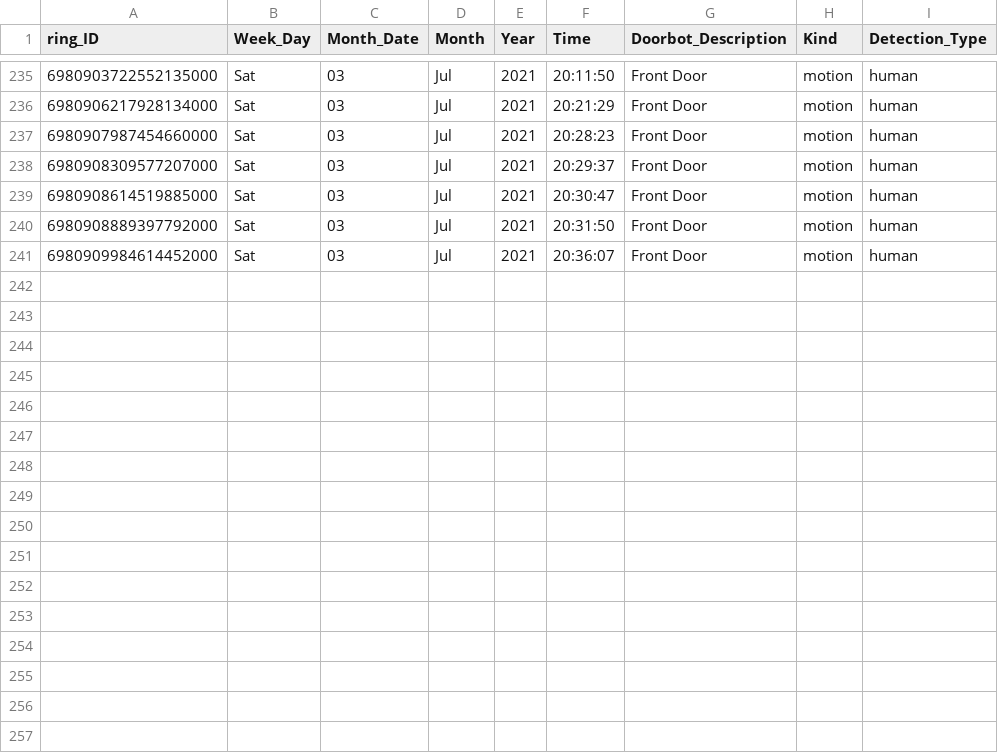
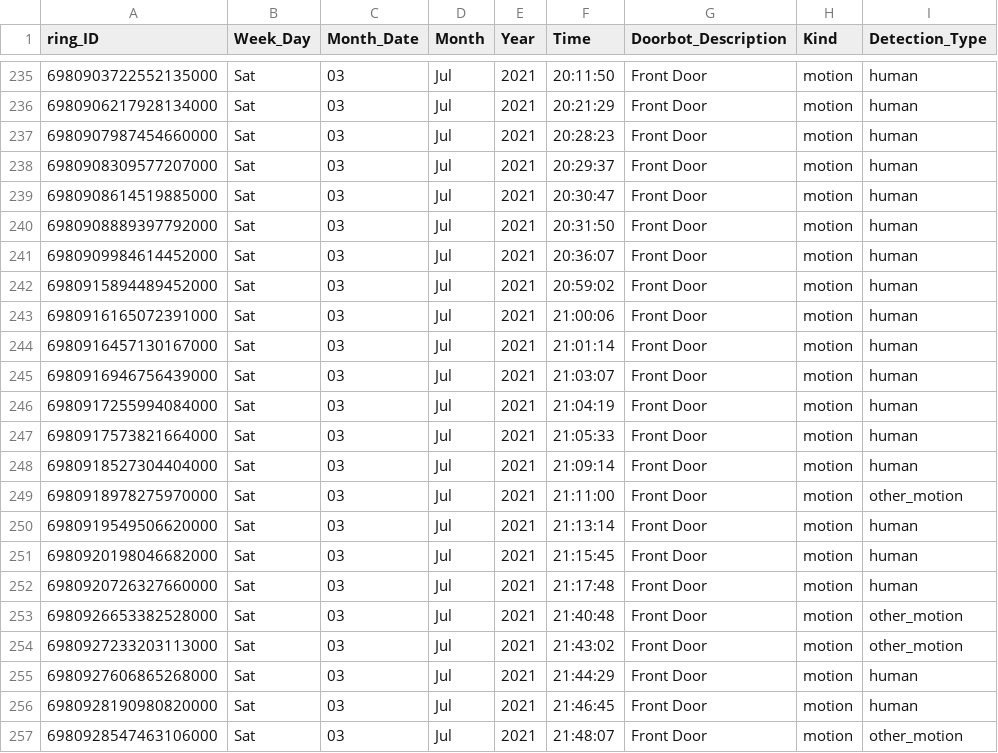
Before and after one commit to apotafiy/ring, a CSV file: camera_data.csv, drawn as a sheet; only a part is shown, gaps mark what is left out.

Commit message:
update csv

```diff
--- a/camera_data.csv
+++ b/camera_data.csv
@@ -241 +241,17 @@ ring_ID,Week_Day,Month_Date,Month,Year,Time,Doorbot_Description,Kind,Detection_T
 6980909984614452000,Sat,03,Jul,2021,20:36:07,Front Door,motion,human
+6980915894489452000,Sat,03,Jul,2021,20:59:02,Front Door,motion,human
+6980916165072391000,Sat,03,Jul,2021,21:00:06,Front Door,motion,human
+6980916457130167000,Sat,03,Jul,2021,21:01:14,Front Door,motion,human
+6980916946756439000,Sat,03,Jul,2021,21:03:07,Front Door,motion,human
+6980917255994084000,Sat,03,Jul,2021,21:04:19,Front Door,motion,human
+6980917573821664000,Sat,03,Jul,2021,21:05:33,Front Door,motion,human
+6980918527304404000,Sat,03,Jul,2021,21:09:14,Front Door,motion,human
+6980918978275970000,Sat,03,Jul,2021,21:11:00,Front Door,motion,other_motion
+6980919549506620000,Sat,03,Jul,2021,21:13:14,Front Door,motion,human
+6980920198046682000,Sat,03,Jul,2021,21:15:45,Front Door,motion,human
+6980920726327660000,Sat,03,Jul,2021,21:17:48,Front Door,motion,human
+6980926653382528000,Sat,03,Jul,2021,21:40:48,Front Door,motion,other_motion
+6980927233203113000,Sat,03,Jul,2021,21:43:02,Front Door,motion,other_motion
+6980927606865268000,Sat,03,Jul,2021,21:44:29,Front Door,motion,human
+6980928190980820000,Sat,03,Jul,2021,21:46:45,Front Door,motion,human
+6980928547463106000,Sat,03,Jul,2021,21:48:07,Front Door,motion,other_motion
```
